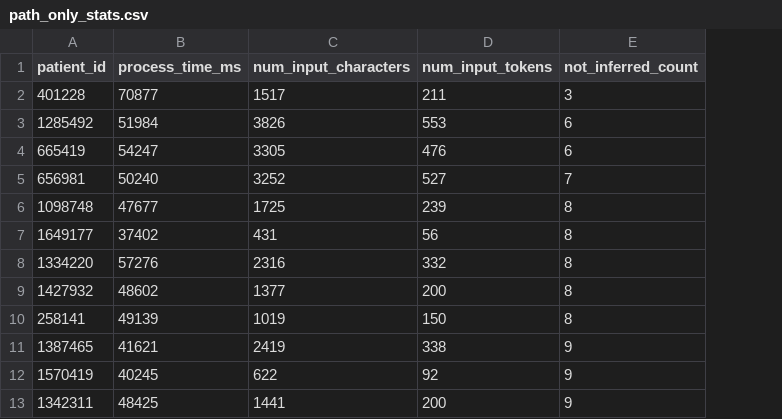
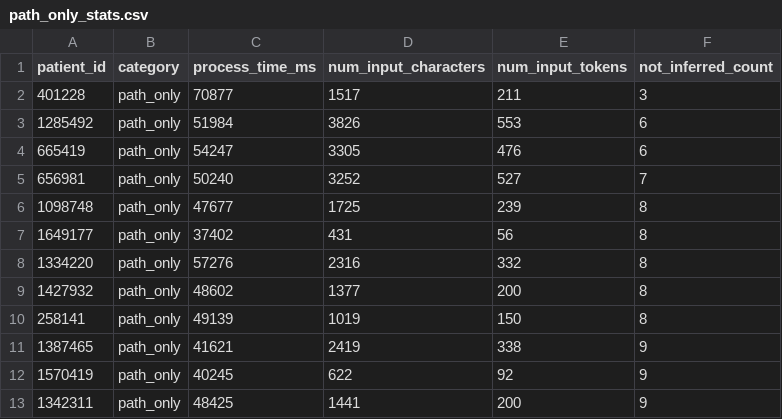
Before and after one commit to engerlab/HNC_Reports_Agents, a CSV file: Results/CaseSelection/path_only_stats.csv, drawn as a sheet; only a part is shown; the diff names each change by its address in the sheet, - before the commit and + after, or states it on an @@ line.

```diff
--- a/Results/CaseSelection/path_only_stats.csv
+++ b/Results/CaseSelection/path_only_stats.csv
+column B (category), rows 2-13: all path_only
```
Also changed, not shown: Results/CaseSelection/both_stats.csv, Results/CaseSelection/consult_only_stats.csv, 6 other files.
